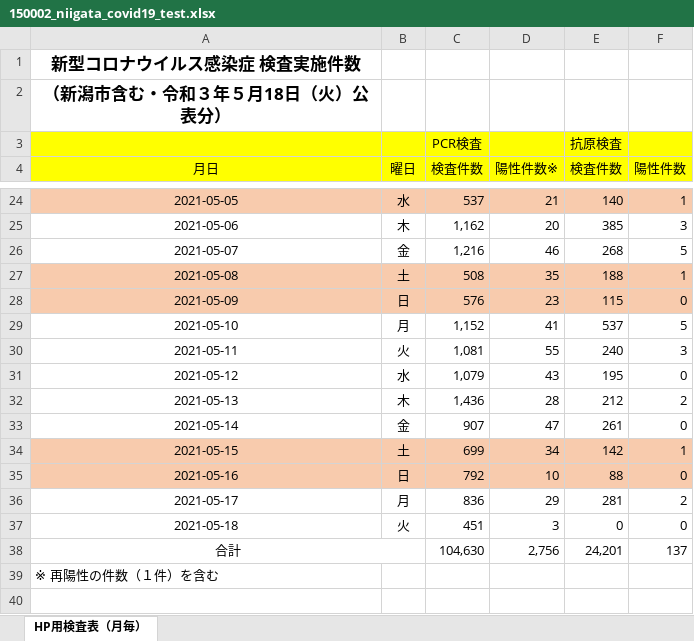
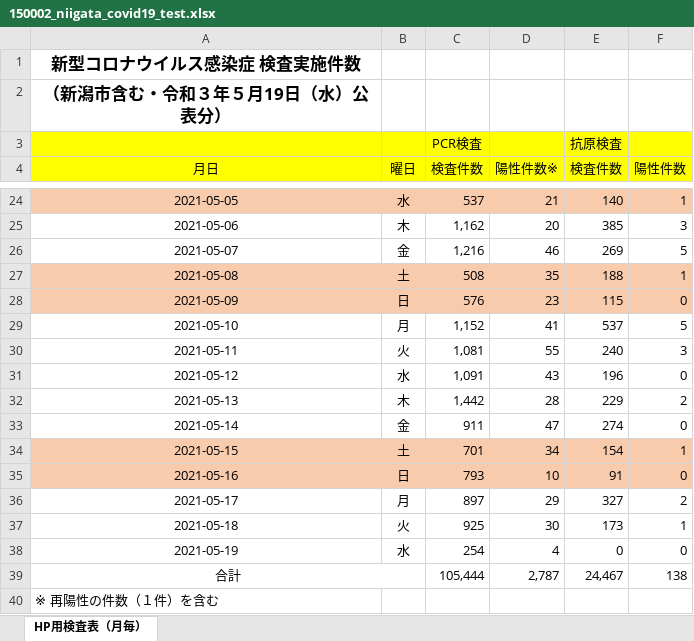
Before and after one commit to CodeForNiigata/covid19-data-niigata, an Excel workbook: dist/xlsx/150002_niigata_covid19_test.xlsx, sheet HP用検査表（月毎）, drawn as a sheet; only a part is shown, gaps mark what is left out; values as stored, in another font and other column widths than the file's, no borders; addresses are those after the commit; the diff names each change by its address in the sheet, - before the commit and + after, or states it on an @@ line.

```diff
--- a/dist/xlsx/150002_niigata_covid19_test.xlsx (sheet HP用検査表（月毎）)
+++ b/dist/xlsx/150002_niigata_covid19_test.xlsx (sheet HP用検査表（月毎）)
-A2 (月日): （新潟市含む・令和３年５月18日（火）公表分）
+A2 (月日): （新潟市含む・令和３年５月19日（水）公表分）
-E26 (検査件数): 268
+E26 (検査件数): 269
-C31 (検査件数): 1,079
+C31 (検査件数): 1,091
-E31 (検査件数): 195
+E31 (検査件数): 196
-C32 (検査件数): 1,436
+C32 (検査件数): 1,442
-E32 (検査件数): 212
+E32 (検査件数): 229
-C33 (検査件数): 907
+C33 (検査件数): 911
-E33 (検査件数): 261
+E33 (検査件数): 274
-C34 (検査件数): 699
+C34 (検査件数): 701
-E34 (検査件数): 142
+E34 (検査件数): 154
-C35 (検査件数): 792
+C35 (検査件数): 793
-E35 (検査件数): 88
+E35 (検査件数): 91
-C36 (検査件数): 836
+C36 (検査件数): 897
-E36 (検査件数): 281
+E36 (検査件数): 327
-C37 (検査件数): 451
+C37 (検査件数): 925
-D37 (陽性件数※): 3
+D37 (陽性件数※): 30
-E37 (検査件数): 0
+E37 (検査件数): 173
-F37 (陽性件数): 0
+F37 (陽性件数): 1
+row 38: 2021-05-19 | 水 | 254 | 4 | 0 | 0
-C39 (検査件数): 104,630
+C39 (検査件数): 105,444
-D39 (陽性件数※): 2,756
+D39 (陽性件数※): 2,787
-E39 (検査件数): 24,201
+E39 (検査件数): 24,467
-F39 (陽性件数): 137
+F39 (陽性件数): 138
```
Also changed, not shown: 10 other files.
